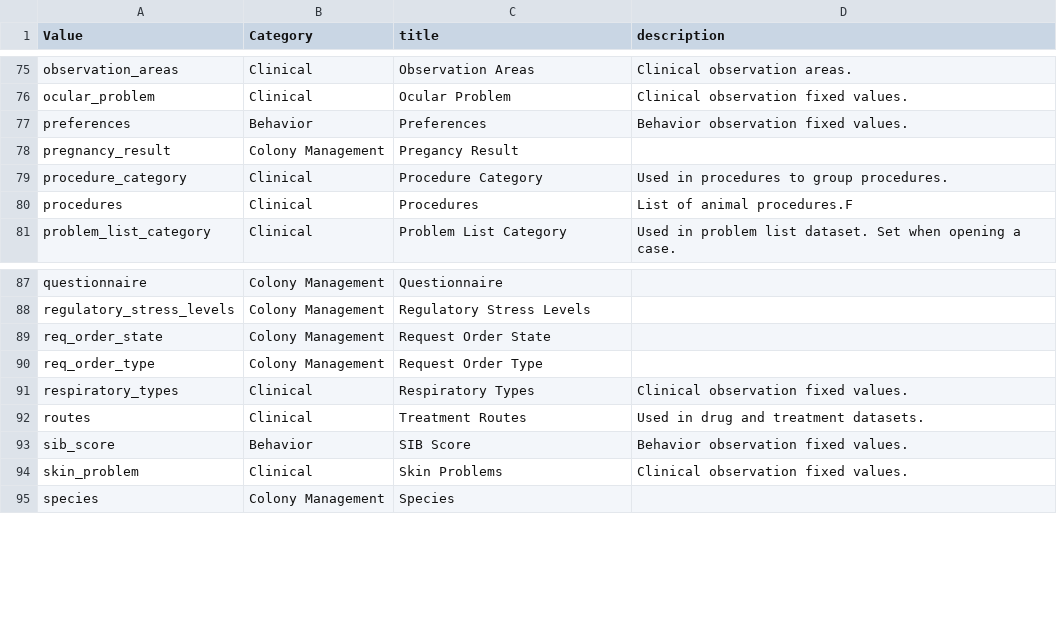
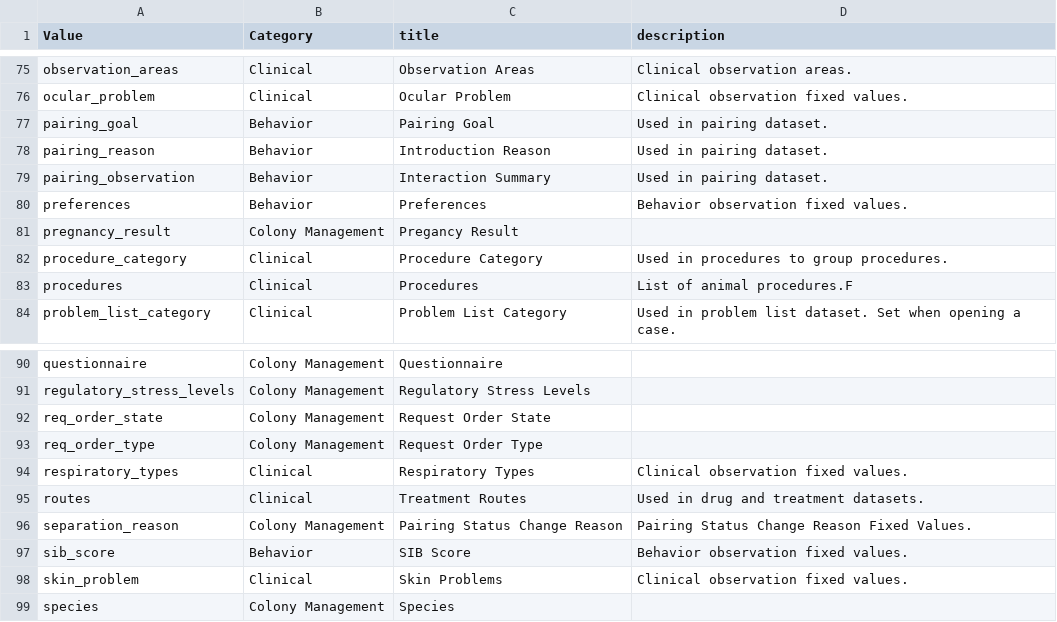
Before and after one commit to LabKey/nircEHRModules, a TSV file: nirc_ehr/resources/data/editable_lookups.tsv, drawn as a sheet; only a part is shown, gaps mark what is left out; the diff names each change by its address in the sheet, - before the commit and + after, or states it on an @@ line.

Commit message:
Update pairings dataset, create lookups, metadata, trigger script, upgrade script for loading data, schema version update.

```diff
--- a/nirc_ehr/resources/data/editable_lookups.tsv
+++ b/nirc_ehr/resources/data/editable_lookups.tsv
+row 77: pairing_goal | Behavior | Pairing Goal | Used in pairing dataset.
+row 78: pairing_reason | Behavior | Introduction Reason | Used in pairing dataset.
+row 79: pairing_observation | Behavior | Interaction Summary | Used in pairing dataset.
+row 96: separation_reason | Colony Management | Pairing Status Change Reason | Pairing Status Change Reason Fixed Values.
```
Also changed, not shown: nirc_ehr/resources/data/lookup_sets.tsv, nirc_ehr/resources/data/lookupsManifest.tsv, 12 other files.
